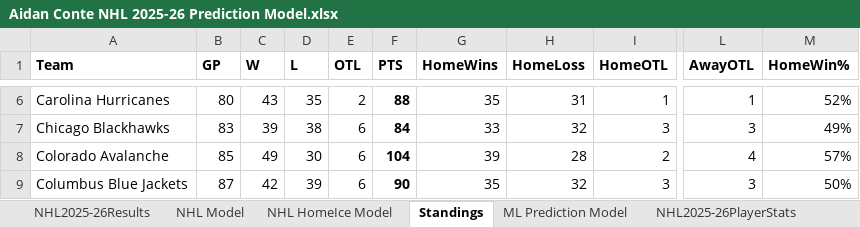
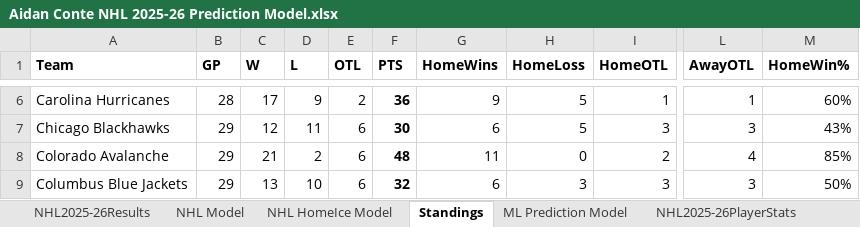
Before and after one commit to AidzNasty/NHL-Prediction-Model, an Excel workbook: Aidan Conte NHL 2025-26 Prediction Model.xlsx, sheet Standings, drawn as a sheet; only a part is shown, gaps mark what is left out; values as stored, in another font and other column widths than the file's, no borders; table styles not drawn; the diff covers the shown part only; the diff names each change by its address in the sheet, - before the commit and + after, or states it on an @@ line.

```diff
--- a/Aidan Conte NHL 2025-26 Prediction Model.xlsx (sheet Standings)
+++ b/Aidan Conte NHL 2025-26 Prediction Model.xlsx (sheet Standings)
-B6 (GP): 80
+B6 (GP): 28
-C6 (W): 43
+C6 (W): 17
-D6 (L): 35
+D6 (L): 9
-F6 (PTS): 88
+F6 (PTS): 36
-G6 (HomeWins): 35
+G6 (HomeWins): 9
-H6 (HomeLoss): 31
+H6 (HomeLoss): 5
-M6 (HomeWin%): 52%
+M6 (HomeWin%): 60%
-B7 (GP): 83
+B7 (GP): 29
-C7 (W): 39
+C7 (W): 12
-D7 (L): 38
+D7 (L): 11
-F7 (PTS): 84
+F7 (PTS): 30
-G7 (HomeWins): 33
+G7 (HomeWins): 6
-H7 (HomeLoss): 32
+H7 (HomeLoss): 5
-M7 (HomeWin%): 49%
+M7 (HomeWin%): 43%
-B8 (GP): 85
+B8 (GP): 29
-C8 (W): 49
+C8 (W): 21
-D8 (L): 30
+D8 (L): 2
-F8 (PTS): 104
+F8 (PTS): 48
-G8 (HomeWins): 39
+G8 (HomeWins): 11
-H8 (HomeLoss): 28
+H8 (HomeLoss): 0
-M8 (HomeWin%): 57%
+M8 (HomeWin%): 85%
-B9 (GP): 87
+B9 (GP): 29
-C9 (W): 42
+C9 (W): 13
-D9 (L): 39
+D9 (L): 10
-F9 (PTS): 90
+F9 (PTS): 32
-G9 (HomeWins): 35
+G9 (HomeWins): 6
-H9 (HomeLoss): 32
+H9 (HomeLoss): 3
```
Also changed, not shown: 195 edited cells elsewhere in this sheet, sheet NHL HomeIce Model, sheet NHL2025-26Results.
